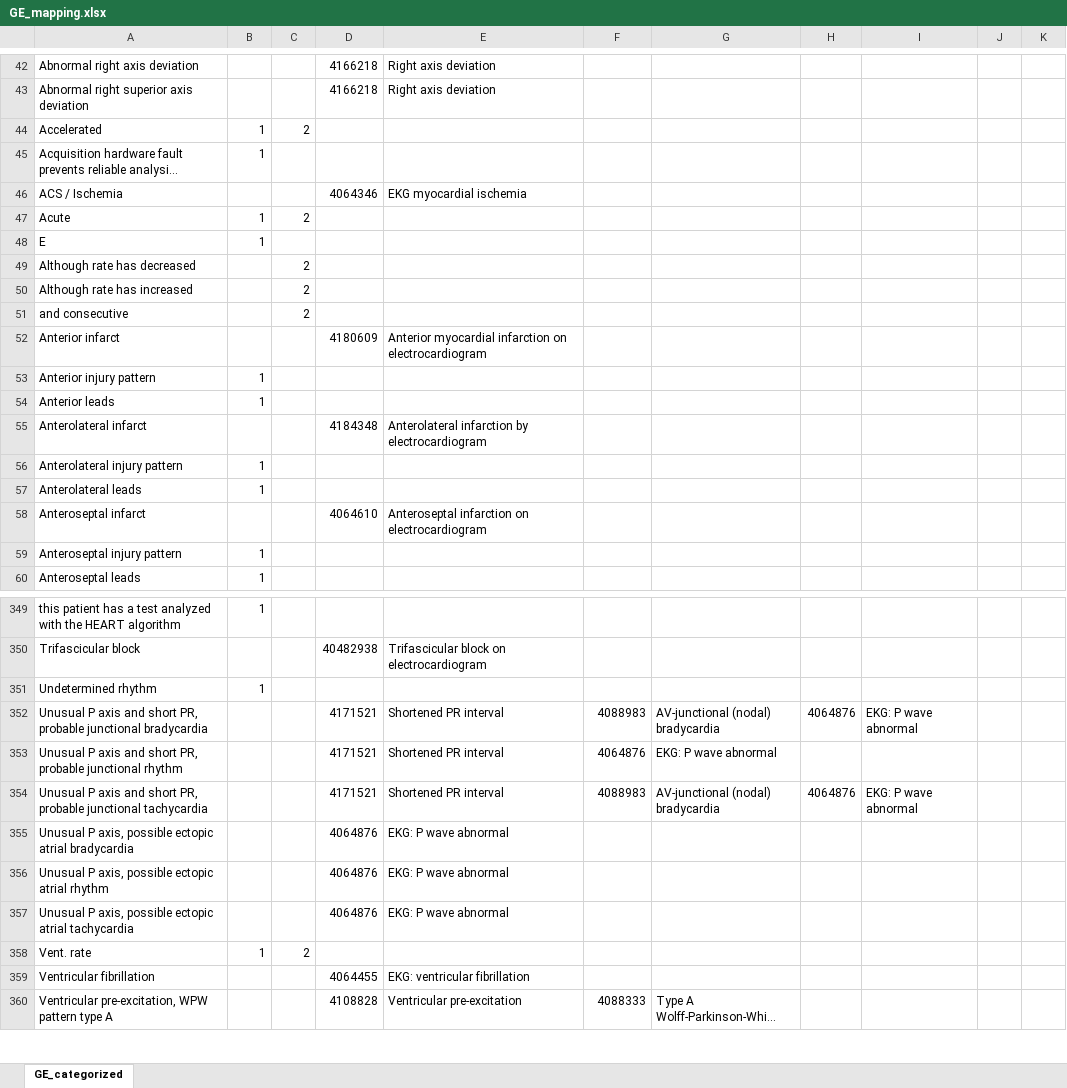
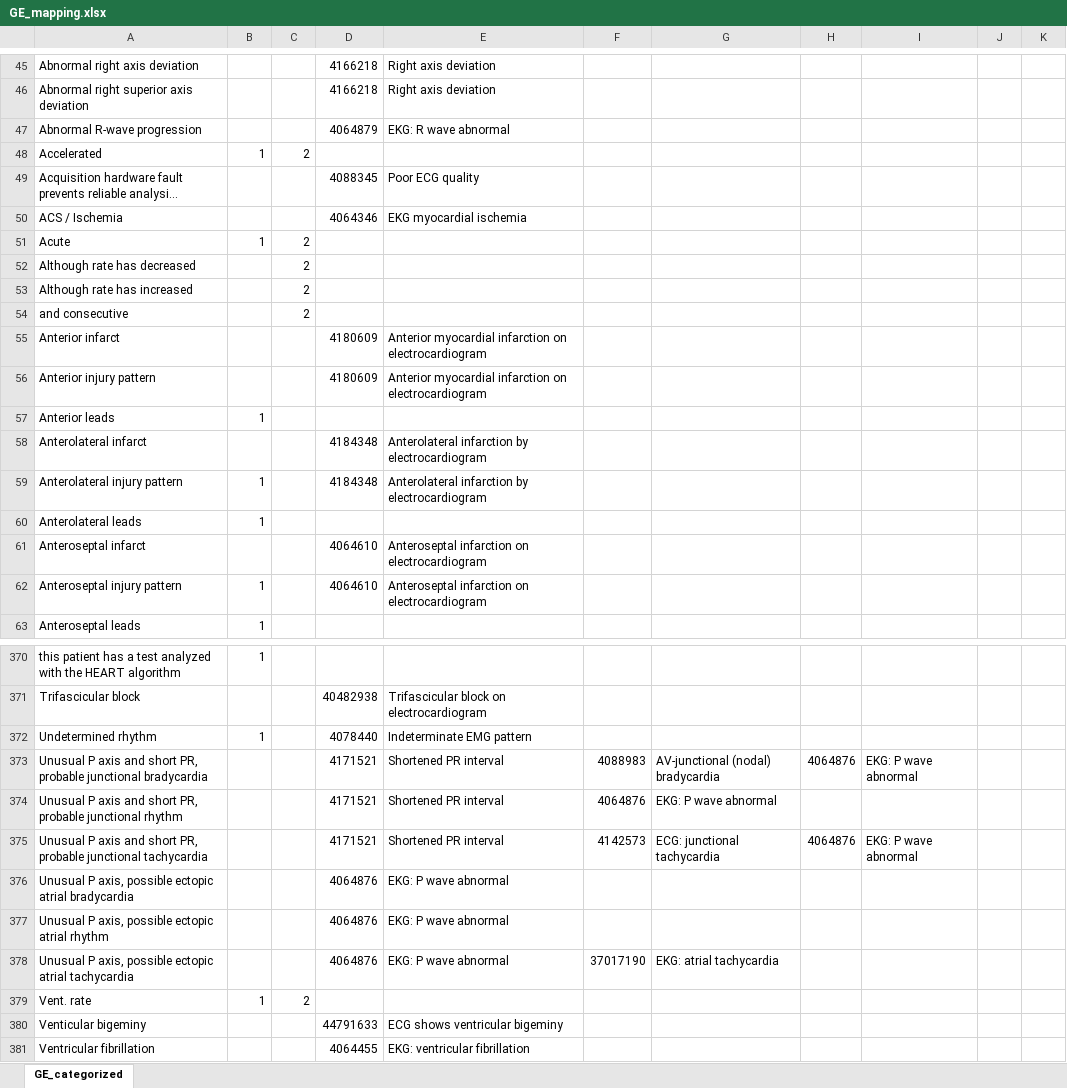
Before and after one commit to CDAL-SChoi/EKG_CDM-mapping, an Excel workbook: dictionary_data/GE_mapping.xlsx, sheet GE_categorized, drawn as a sheet; only a part is shown, gaps mark what is left out; the shorter side is filled out with more unchanged rows; long unchanged cells end in …; values as stored, in another font and other column widths than the file's, no borders; removed rows and columns are numbered as before the commit, all else as after; the diff covers the shown part only; the diff names each change by its address in the sheet, - before the commit and + after, or states it on an @@ line.

```diff
--- a/dictionary_data/GE_mapping.xlsx (sheet GE_categorized)
+++ b/dictionary_data/GE_mapping.xlsx (sheet GE_categorized)
+row 47: Abnormal R-wave progression |  |  | 4064879 | EKG: R wave abnormal
-B49: 1
+B49: (empty)
-D49: (empty)
+D49: 4088345
-E49: (empty)
+E49: Poor ECG quality
-row 48: E | 1
-B56: 1
+B56: (empty)
-D56: (empty)
+D56: 4180609
-E56: (empty)
+E56: Anterior myocardial infarction on electrocardiogram
-D59: (empty)
+D59: 4184348
-E59: (empty)
+E59: Anterolateral infarction by electrocardiogram
-D62: (empty)
+D62: 4064610
-E62: (empty)
+E62: Anteroseptal infarction on electrocardiogram
-D372: (empty)
+D372: 4078440
-E372: (empty)
+E372: Indeterminate EMG pattern
-F375: 4088983
+F375: 4142573
-G375: AV-junctional (nodal) bradycardia
+G375: ECG: junctional tachycardia
-F378: (empty)
+F378: 37017190
-G378: (empty)
+G378: EKG: atrial tachycardia
+row 380: Venticular bigeminy |  |  | 44791633 | ECG shows ventricular bigeminy
```
Also changed, not shown: 27 added rows, 1 removed row and 49 edited cells elsewhere in this sheet, dictionary_data/Kohden_mapping.xlsx, dictionary_data/Philips_mapping.xlsx.
